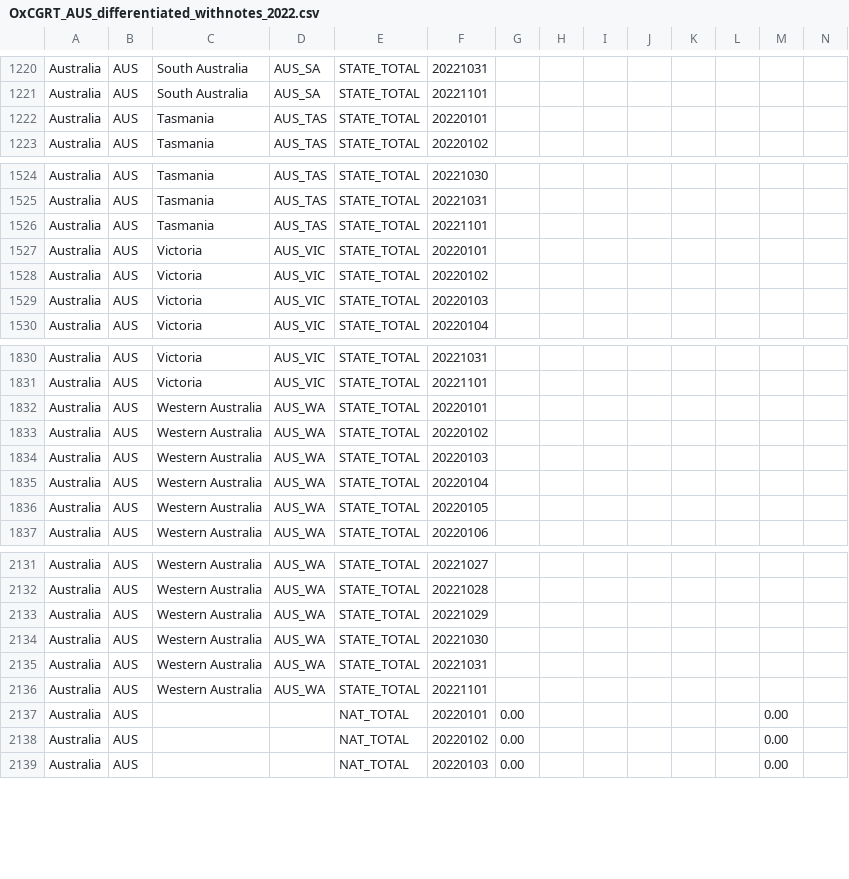
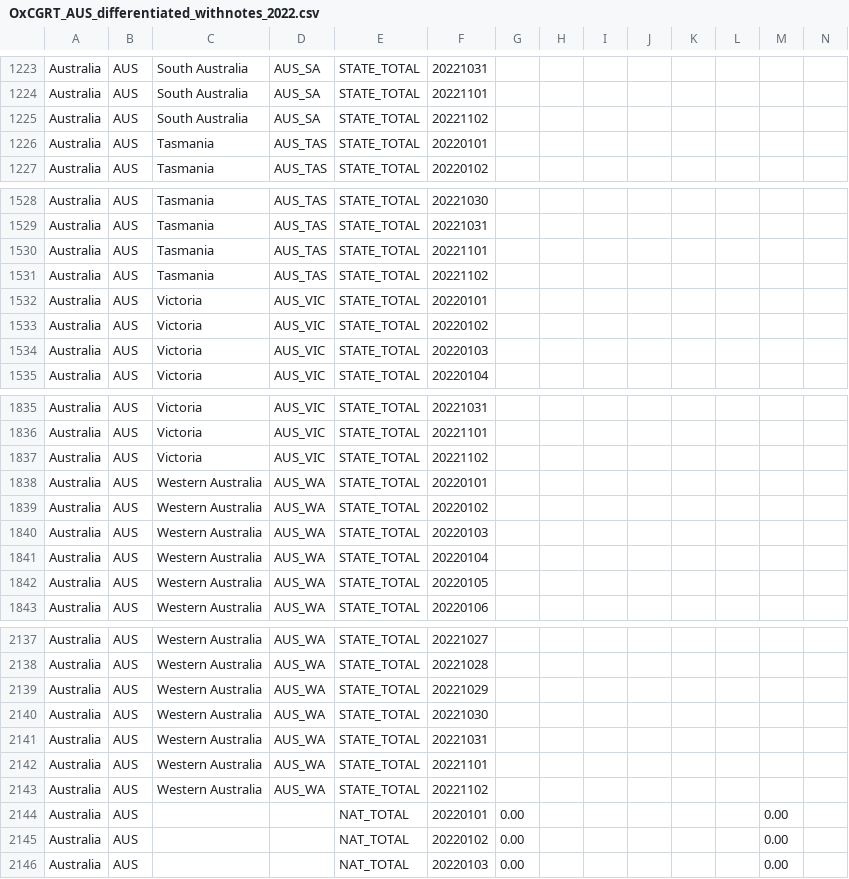
Before and after one commit to bernardoandretti/covid-policy-tracker, a CSV file: data/Australia/OxCGRT_AUS_differentiated_withnotes_2022.csv, drawn as a sheet; only a part is shown, gaps mark what is left out; rows hold the shown columns only; the diff covers the shown part only; the diff names each change by its address in the sheet, - before the commit and + after, or states it on an @@ line.

```diff
--- a/data/Australia/OxCGRT_AUS_differentiated_withnotes_2022.csv
+++ b/data/Australia/OxCGRT_AUS_differentiated_withnotes_2022.csv
+row 1225: Australia | AUS | South Australia | AUS_SA | STATE_TOTAL | 20221102
+row 1531: Australia | AUS | Tasmania | AUS_TAS | STATE_TOTAL | 20221102
+row 1837: Australia | AUS | Victoria | AUS_VIC | STATE_TOTAL | 20221102
+row 2143: Australia | AUS | Western Australia | AUS_WA | STATE_TOTAL | 20221102
```
Also changed, not shown: 4 added rows and 13 edited cells elsewhere in this file, data/United Kingdom/OxCGRT_GBR_differentiated_withnotes_2022.csv, 4 other files.
